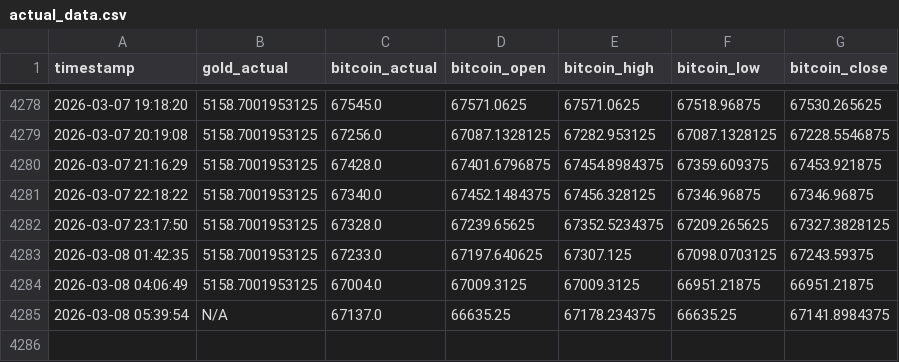
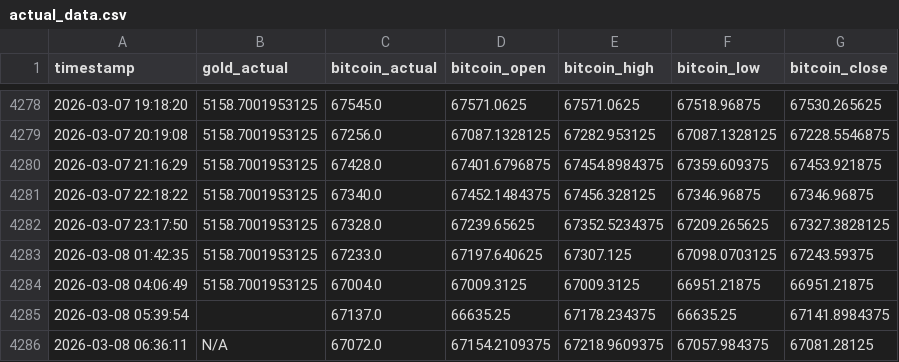
Before and after one commit to mehernsiri-cloud/gold-bitcoin-matrix, a CSV file: data/actual_data.csv, drawn as a sheet; only a part is shown, gaps mark what is left out.

```diff
--- a/data/actual_data.csv
+++ b/data/actual_data.csv
@@ -4284,2 +4284,3 @@ timestamp,gold_actual,bitcoin_actual,bitcoin_open,bitcoin_high,bitcoin_low,bitco
 2026-03-08 04:06:49,5158.7001953125,67004.0,67009.3125,67009.3125,66951.21875,66951.21875
-2026-03-08 05:39:54,N/A,67137.0,66635.25,67178.234375,66635.25,67141.8984375
+2026-03-08 05:39:54,,67137.0,66635.25,67178.234375,66635.25,67141.8984375
+2026-03-08 06:36:11,N/A,67072.0,67154.2109375,67218.9609375,67057.984375,67081.28125
```
Also changed, not shown: data/ai_predictions_log.csv, data/predictions_log.csv.
